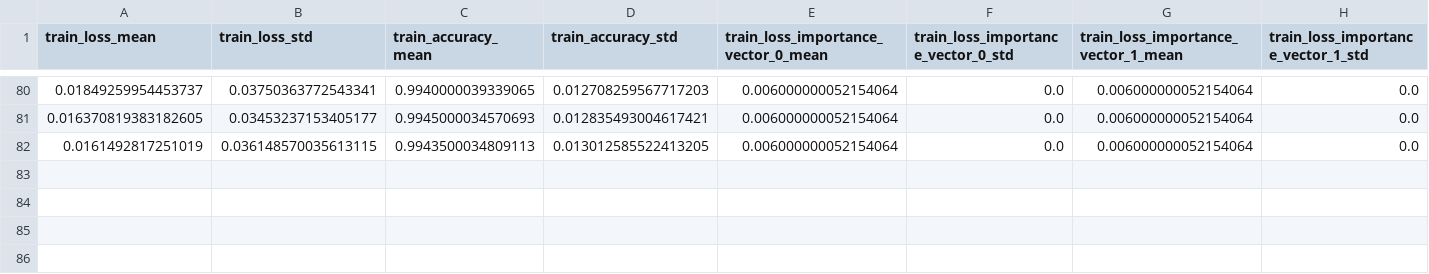
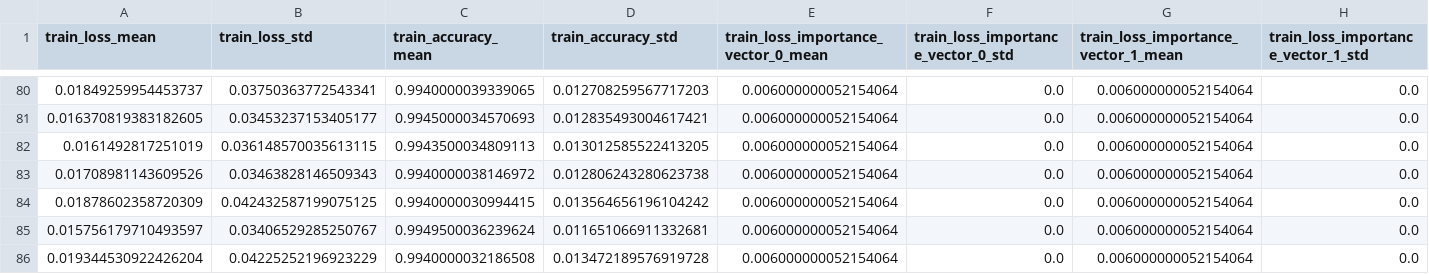
Before and after one commit to JMackie80/HowToTrainYourMAMLPytorch, a CSV file: omniglot_maml_1_8_0.1_64_5_1/logs/summary_statistics.csv, drawn as a sheet; only a part is shown, gaps mark what is left out; rows hold the shown columns only; the diff names each change by its address in the sheet, - before the commit and + after, or states it on an @@ line.

Commit message:
partial maml

```diff
--- a/omniglot_maml_1_8_0.1_64_5_1/logs/summary_statistics.csv
+++ b/omniglot_maml_1_8_0.1_64_5_1/logs/summary_statistics.csv
+row 83: 0.01708981143609526 | 0.03463828146509343 | 0.9940000038146972 | 0.012806243280623738 | 0.006000000052154064 | 0.0 | 0.006000000052154064 | 0.0
+row 84: 0.01878602358720309 | 0.042432587199075125 | 0.9940000030994415 | 0.013564656196104242 | 0.006000000052154064 | 0.0 | 0.006000000052154064 | 0.0
+row 85: 0.015756179710493597 | 0.03406529285250767 | 0.9949500036239624 | 0.011651066911332681 | 0.006000000052154064 | 0.0 | 0.006000000052154064 | 0.0
+row 86: 0.019344530922426204 | 0.04225252196923229 | 0.9940000032186508 | 0.013472189576919728 | 0.006000000052154064 | 0.0 | 0.006000000052154064 | 0.0
```
Also changed, not shown: 6 other files.
